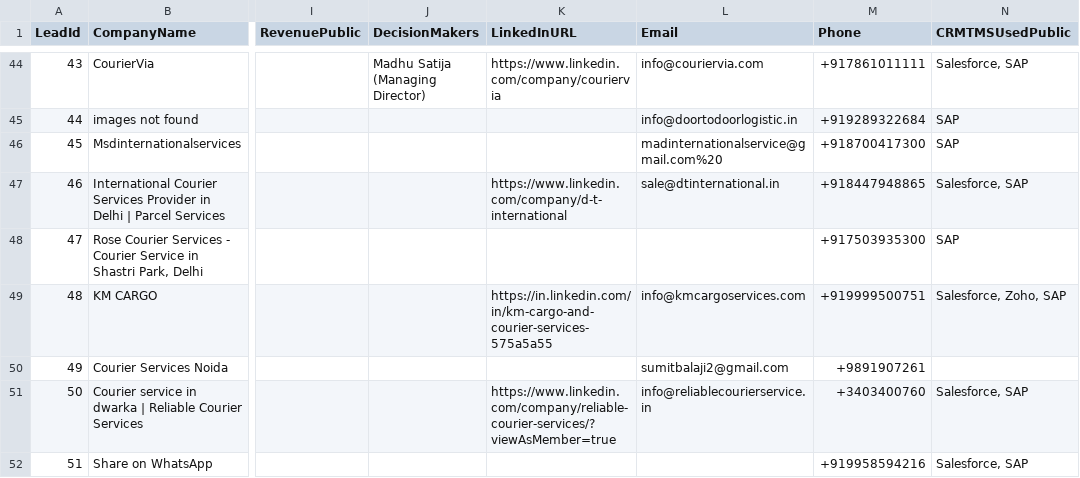
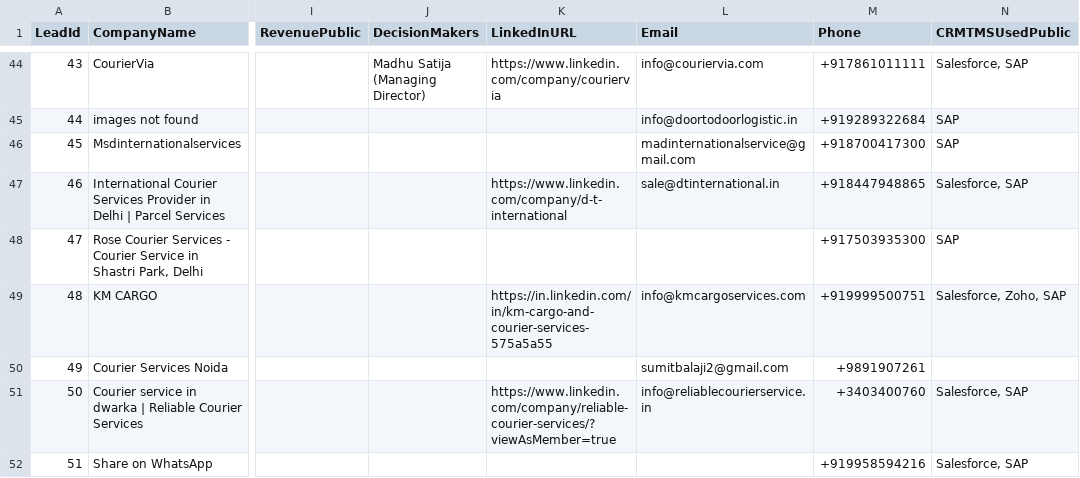
Before and after one commit to 2004shashwat17/scrapingclientalio, a CSV file: data/leads.csv, drawn as a sheet; only a part is shown, gaps mark what is left out; the diff covers the shown part only; the diff names each change by its address in the sheet, - before the commit and + after, or states it on an @@ line.

```diff
--- a/data/leads.csv
+++ b/data/leads.csv
-L46 (Email): madinternationalservice@gmail.com%20
+L46 (Email): madinternationalservice@gmail.com
```
Also changed, not shown: 1 added row and 7 edited cells elsewhere in this file, data/crawl_log.csv, 5 other files.
